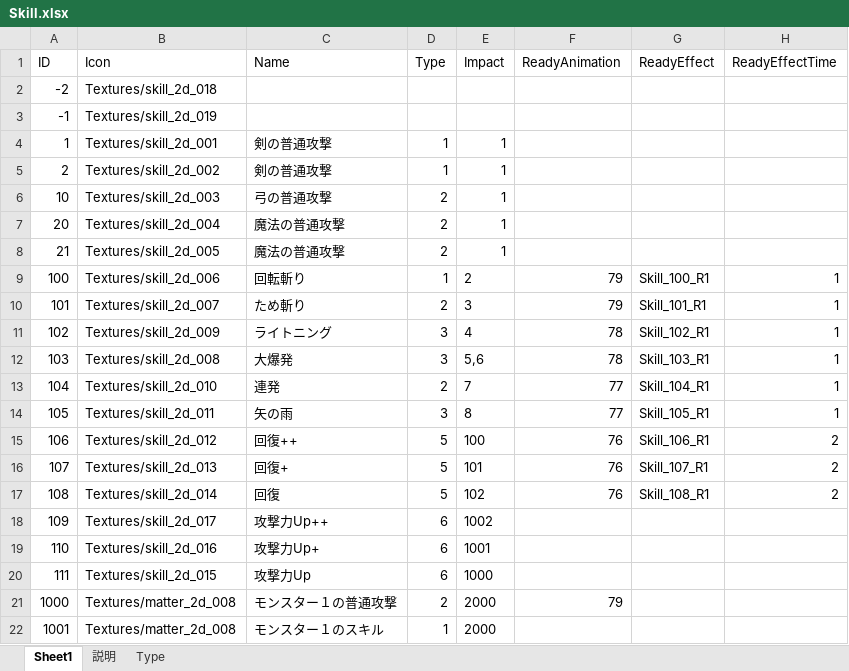
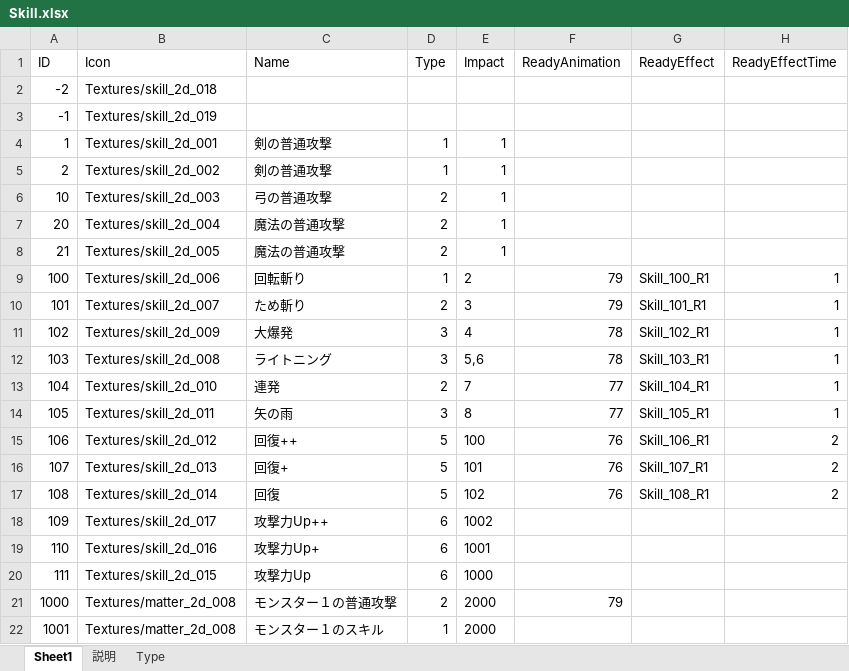
Before and after one commit to jobcrowngame/CraftStory, an Excel workbook: Config/Excel/Skill.xlsx, sheet Sheet1, drawn as a sheet; only a part is shown; values as stored, in another font and other column widths than the file's, no borders; table styles not drawn; the diff names each change by its address in the sheet, - before the commit and + after, or states it on an @@ line.

```diff
--- a/Config/Excel/Skill.xlsx (sheet Sheet1)
+++ b/Config/Excel/Skill.xlsx (sheet Sheet1)
-C11 (Name): ライトニング
+C11 (Name): 大爆発
-C12 (Name): 大爆発
+C12 (Name): ライトニング
```
Also changed, not shown: 1 other file.
